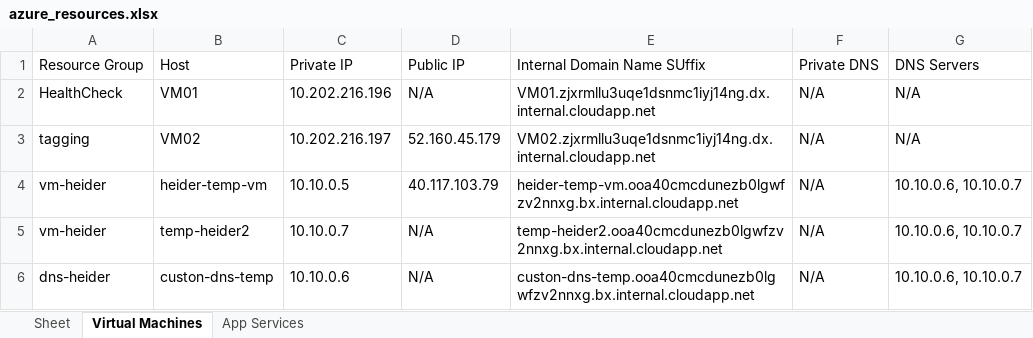
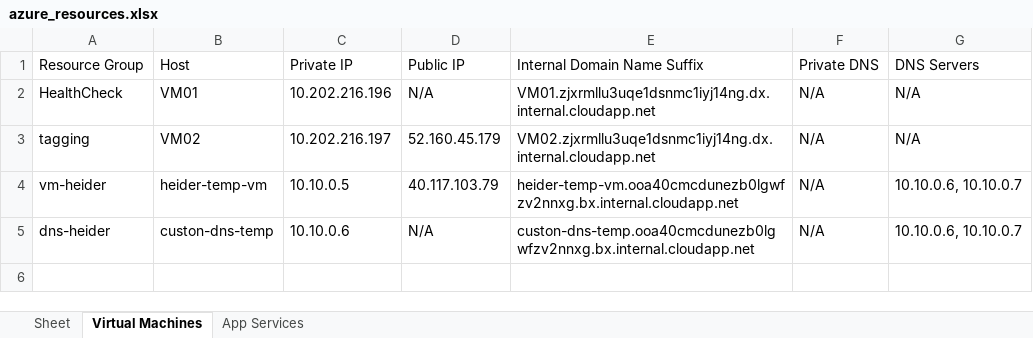
Before and after one commit to heidermassu/config_mgtm, an Excel workbook: azure_resources.xlsx, sheet Virtual Machines, drawn as a sheet; values as stored, in another font and other column widths than the file's, no borders; the diff names each change by its address in the sheet, - before the commit and + after, or states it on an @@ line.

```diff
--- a/azure_resources.xlsx (sheet Virtual Machines)
+++ b/azure_resources.xlsx (sheet Virtual Machines)
-E1: Internal Domain Name SUffix
+E1: Internal Domain Name Suffix
-row 5: vm-heider | temp-heider2 | 10.10.0.7 | N/A | temp-heider2.ooa40cmcdunezb0lgwfzv2nnxg.bx.internal.cloudapp.net | N/A | 10.10.0.6, 10.10.0.7
```
Also changed, not shown: 1 other file.
